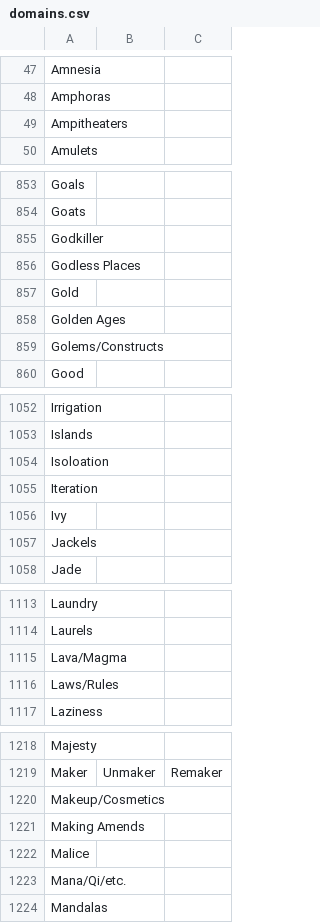
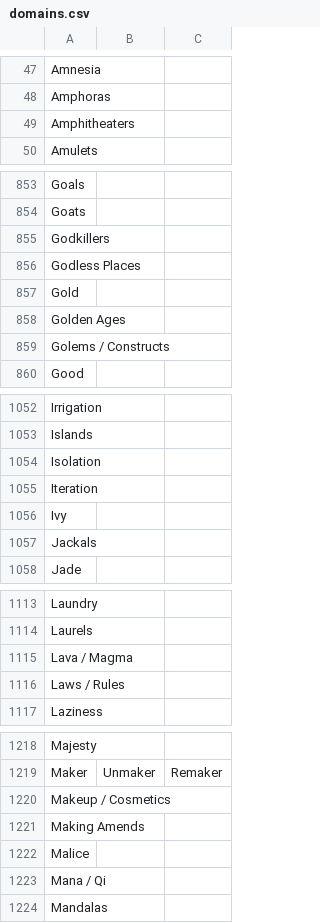
Before and after one commit to fsyth/deity-domains, a CSV file: domains.csv, drawn as a sheet; only a part is shown, gaps mark what is left out; the diff covers the shown part only.

```diff
--- a/domains.csv
+++ b/domains.csv
@@ -48,3 +48,3 @@ Amnesia
 Amphoras
-Ampitheaters
+Amphitheaters
 Amulets
@@ -854,3 +854,3 @@ Goals
 Goats
-Godkiller
+Godkillers
 Godless Places
@@ -858,3 +858,3 @@ Gold
 Golden Ages
-Golems/Constructs
+Golems / Constructs
 Good
@@ -1053,6 +1053,6 @@ Irrigation
 Islands
-Isoloation
+Isolation
 Iteration
 Ivy
-Jackels
+Jackals
 Jade
@@ -1114,4 +1114,4 @@ Laundry
 Laurels
-Lava/Magma
-Laws/Rules
+Lava / Magma
+Laws / Rules
 Laziness
@@ -1219,6 +1219,6 @@ Majesty
 Maker, Unmaker, Remaker
-Makeup/Cosmetics
+Makeup / Cosmetics
 Making Amends
 Malice
-Mana/Qi/etc.
+Mana / Qi
 Mandalas
```
Also changed, not shown: 80 edited cells elsewhere in this file.
